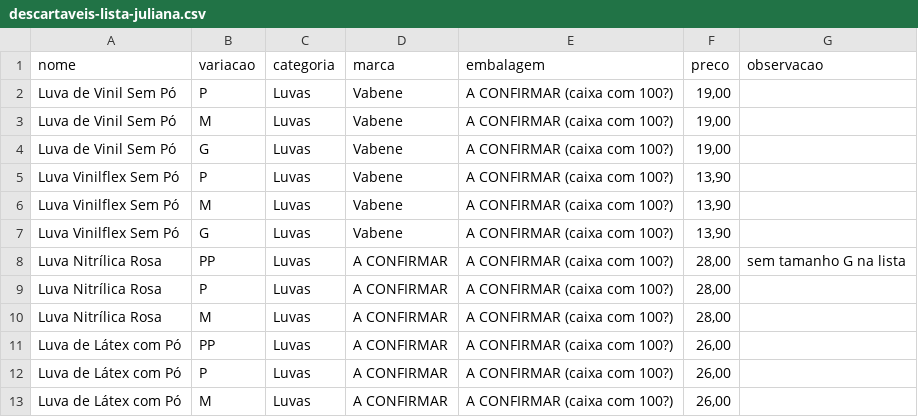
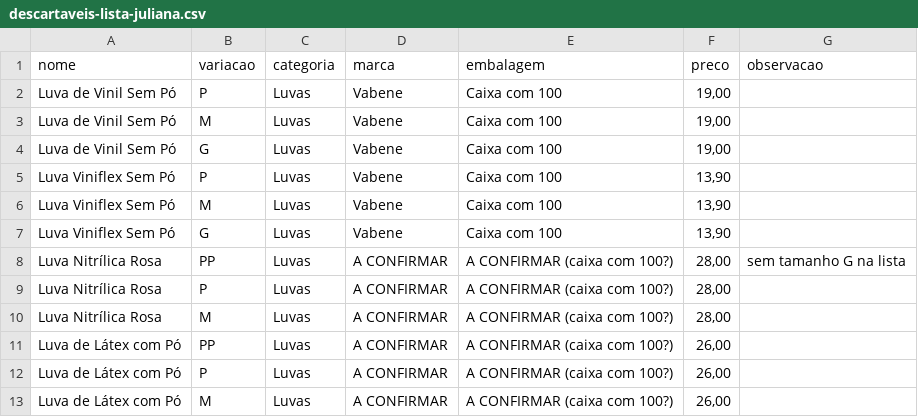
Before and after one commit to alexandra-almeida/instituto-health, a CSV file: docs/descartaveis-lista-juliana.csv, drawn as a sheet; only a part is shown.

```diff
--- a/docs/descartaveis-lista-juliana.csv
+++ b/docs/descartaveis-lista-juliana.csv
@@ -1,8 +1,8 @@
 nome;variacao;categoria;marca;embalagem;preco;observacao
-Luva de Vinil Sem Pó;P;Luvas;Vabene;A CONFIRMAR (caixa com 100?);19,00;
-Luva de Vinil Sem Pó;M;Luvas;Vabene;A CONFIRMAR (caixa com 100?);19,00;
-Luva de Vinil Sem Pó;G;Luvas;Vabene;A CONFIRMAR (caixa com 100?);19,00;
-Luva Vinilflex Sem Pó;P;Luvas;Vabene;A CONFIRMAR (caixa com 100?);13,90;
-Luva Vinilflex Sem Pó;M;Luvas;Vabene;A CONFIRMAR (caixa com 100?);13,90;
-Luva Vinilflex Sem Pó;G;Luvas;Vabene;A CONFIRMAR (caixa com 100?);13,90;
+Luva de Vinil Sem Pó;P;Luvas;Vabene;Caixa com 100;19,00;
+Luva de Vinil Sem Pó;M;Luvas;Vabene;Caixa com 100;19,00;
+Luva de Vinil Sem Pó;G;Luvas;Vabene;Caixa com 100;19,00;
+Luva Viniflex Sem Pó;P;Luvas;Vabene;Caixa com 100;13,90;
+Luva Viniflex Sem Pó;M;Luvas;Vabene;Caixa com 100;13,90;
+Luva Viniflex Sem Pó;G;Luvas;Vabene;Caixa com 100;13,90;
 Luva Nitrílica Rosa;PP;Luvas;A CONFIRMAR;A CONFIRMAR (caixa com 100?);28,00;sem tamanho G na lista
```
Also changed, not shown: 15 other files.
